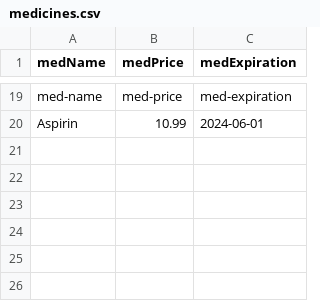
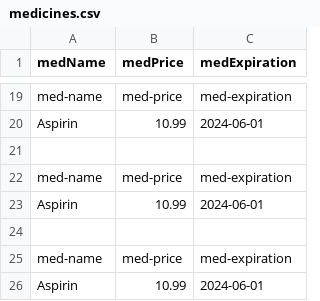
Before and after one commit to nahimanajz/cl-spring, a CSV file: tomcatserver/src/main/resources/assets/medicines.csv, drawn as a sheet; only a part is shown, gaps mark what is left out; the diff names each change by its address in the sheet, - before the commit and + after, or states it on an @@ line.

```diff
--- a/tomcatserver/src/main/resources/assets/medicines.csv
+++ b/tomcatserver/src/main/resources/assets/medicines.csv
+row 21: (empty)
+row 22: med-name | med-price | med-expiration
+row 23: Aspirin | 10.99 | 2024-06-01
+row 24: (empty)
+row 25: med-name | med-price | med-expiration
+row 26: Aspirin | 10.99 | 2024-06-01
```
Also changed, not shown: 26 other files.
